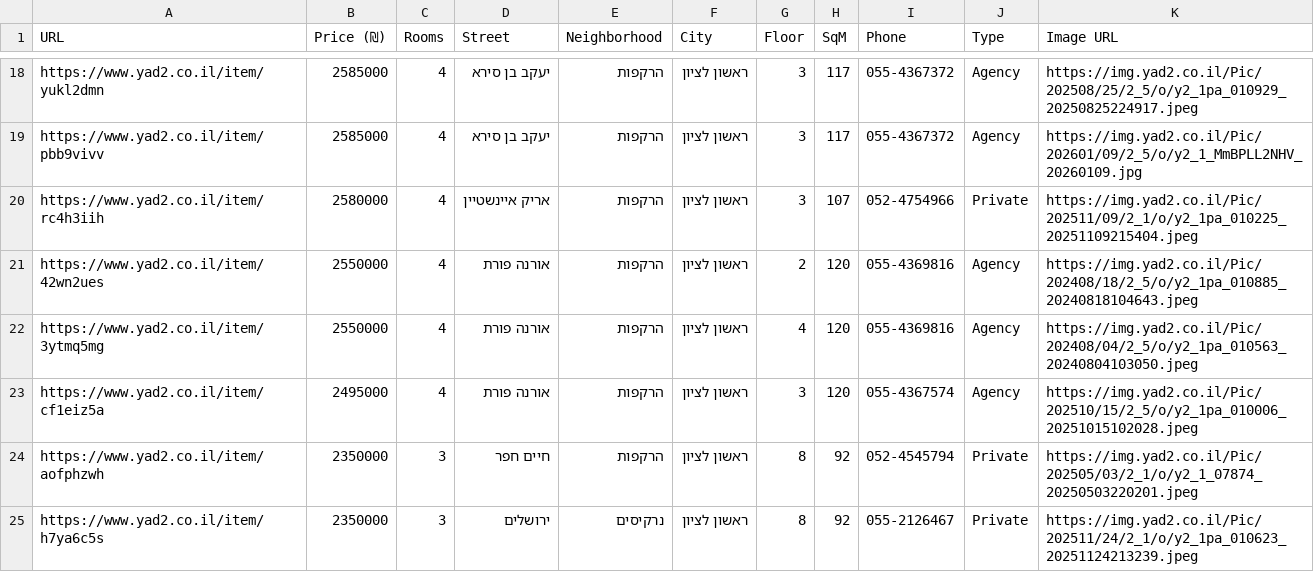
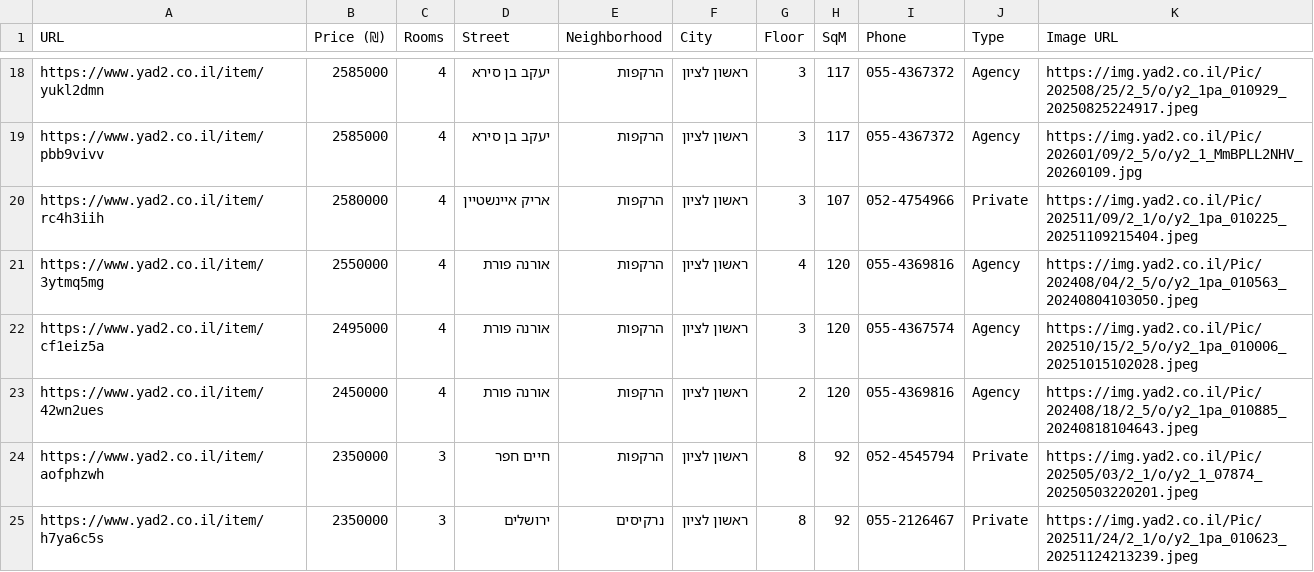
Before and after one commit to ziv9529/real-estate-tracker, a CSV file: listings.csv, drawn as a sheet; only a part is shown, gaps mark what is left out; the diff covers the shown part only.

```diff
--- a/listings.csv
+++ b/listings.csv
@@ -20,5 +20,5 @@ https://www.yad2.co.il/item/pbb9vivv,2585000,4,יעקב בן סירא,הרקפו
 https://www.yad2.co.il/item/rc4h3iih,2580000,4,אריק איינשטיין,הרקפות,ראשון לציון,3,107,052-4754966,Private,https://img.yad2.co.il/Pic/202511/09/2_1/o/y2_1pa_010225_20251109215404.jpeg
-https://www.yad2.co.il/item/42wn2ues,2550000,4,אורנה פורת,הרקפות,ראשון לציון,2,120,055-4369816,Agency,https://img.yad2.co.il/Pic/202408/18/2_5/o/y2_1pa_010885_20240818104643.jpeg
 https://www.yad2.co.il/item/3ytmq5mg,2550000,4,אורנה פורת,הרקפות,ראשון לציון,4,120,055-4369816,Agency,https://img.yad2.co.il/Pic/202408/04/2_5/o/y2_1pa_010563_20240804103050.jpeg
 https://www.yad2.co.il/item/cf1eiz5a,2495000,4,אורנה פורת,הרקפות,ראשון לציון,3,120,055-4367574,Agency,https://img.yad2.co.il/Pic/202510/15/2_5/o/y2_1pa_010006_20251015102028.jpeg
+https://www.yad2.co.il/item/42wn2ues,2450000,4,אורנה פורת,הרקפות,ראשון לציון,2,120,055-4369816,Agency,https://img.yad2.co.il/Pic/202408/18/2_5/o/y2_1pa_010885_20240818104643.jpeg
 https://www.yad2.co.il/item/aofphzwh,2350000,3,חיים חפר,הרקפות,ראשון לציון,8,92,052-4545794,Private,https://img.yad2.co.il/Pic/202505/03/2_1/o/y2_1_07874_20250503220201.jpeg
```
Also changed, not shown: 7 added rows, 5 removed rows and 2 edited cells elsewhere in this file, 3 other files.
